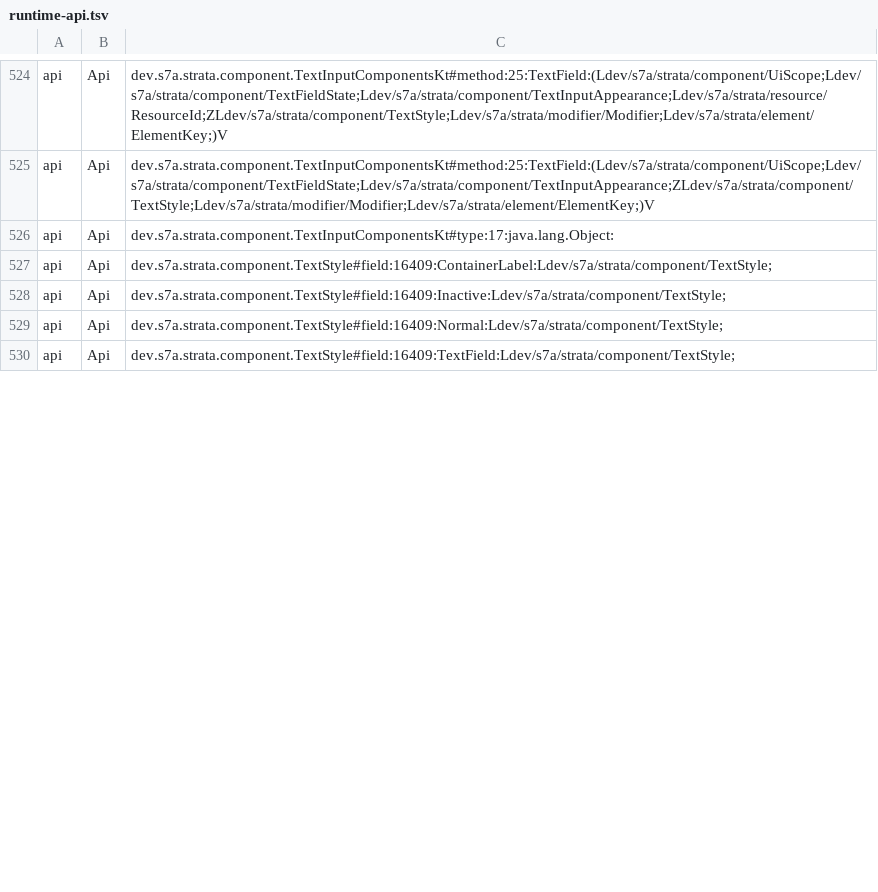
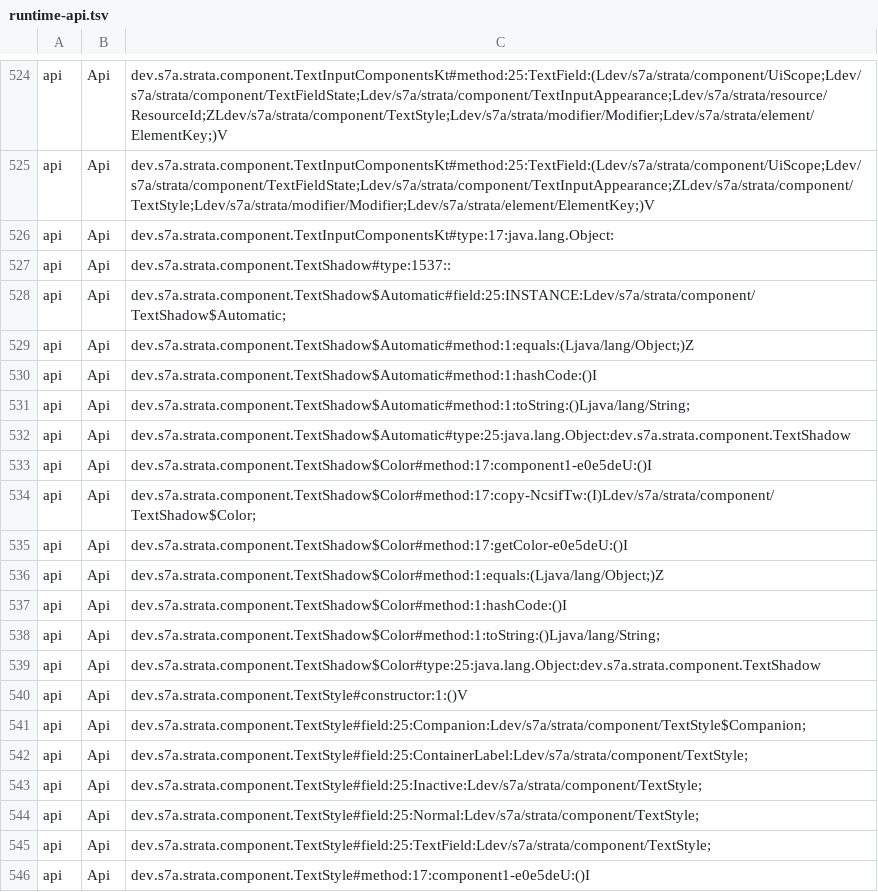
Before and after one commit to sya-ri/strata, a TSV file: quality/component-benchmarks/src/jmh/resources/runtime-api.tsv, drawn as a sheet; only a part is shown, gaps mark what is left out; the diff covers the shown part only.

Commit message:
Make text foreground and shadow independently configurable (#379)

```diff
--- a/quality/component-benchmarks/src/jmh/resources/runtime-api.tsv
+++ b/quality/component-benchmarks/src/jmh/resources/runtime-api.tsv
@@ -526,5 +526,21 @@ api	Api	dev.s7a.strata.component.TextInputComponentsKt#method:25:TextField:(Ldev
 api	Api	dev.s7a.strata.component.TextInputComponentsKt#type:17:java.lang.Object:
-api	Api	dev.s7a.strata.component.TextStyle#field:16409:ContainerLabel:Ldev/s7a/strata/component/TextStyle;
-api	Api	dev.s7a.strata.component.TextStyle#field:16409:Inactive:Ldev/s7a/strata/component/TextStyle;
-api	Api	dev.s7a.strata.component.TextStyle#field:16409:Normal:Ldev/s7a/strata/component/TextStyle;
-api	Api	dev.s7a.strata.component.TextStyle#field:16409:TextField:Ldev/s7a/strata/component/TextStyle;
+api	Api	dev.s7a.strata.component.TextShadow#type:1537::
+api	Api	dev.s7a.strata.component.TextShadow$Automatic#field:25:INSTANCE:Ldev/s7a/strata/component/TextShadow$Automatic;
+api	Api	dev.s7a.strata.component.TextShadow$Automatic#method:1:equals:(Ljava/lang/Object;)Z
+api	Api	dev.s7a.strata.component.TextShadow$Automatic#method:1:hashCode:()I
+api	Api	dev.s7a.strata.component.TextShadow$Automatic#method:1:toString:()Ljava/lang/String;
+api	Api	dev.s7a.strata.component.TextShadow$Automatic#type:25:java.lang.Object:dev.s7a.strata.component.TextShadow
+api	Api	dev.s7a.strata.component.TextShadow$Color#method:17:component1-e0e5deU:()I
+api	Api	dev.s7a.strata.component.TextShadow$Color#method:17:copy-NcsifTw:(I)Ldev/s7a/strata/component/TextShadow$Color;
+api	Api	dev.s7a.strata.component.TextShadow$Color#method:17:getColor-e0e5deU:()I
+api	Api	dev.s7a.strata.component.TextShadow$Color#method:1:equals:(Ljava/lang/Object;)Z
+api	Api	dev.s7a.strata.component.TextShadow$Color#method:1:hashCode:()I
+api	Api	dev.s7a.strata.component.TextShadow$Color#method:1:toString:()Ljava/lang/String;
+api	Api	dev.s7a.strata.component.TextShadow$Color#type:25:java.lang.Object:dev.s7a.strata.component.TextShadow
+api	Api	dev.s7a.strata.component.TextStyle#constructor:1:()V
+api	Api	dev.s7a.strata.component.TextStyle#field:25:Companion:Ldev/s7a/strata/component/TextStyle$Companion;
+api	Api	dev.s7a.strata.component.TextStyle#field:25:ContainerLabel:Ldev/s7a/strata/component/TextStyle;
+api	Api	dev.s7a.strata.component.TextStyle#field:25:Inactive:Ldev/s7a/strata/component/TextStyle;
+api	Api	dev.s7a.strata.component.TextStyle#field:25:Normal:Ldev/s7a/strata/component/TextStyle;
+api	Api	dev.s7a.strata.component.TextStyle#field:25:TextField:Ldev/s7a/strata/component/TextStyle;
+api	Api	dev.s7a.strata.component.TextStyle#method:17:component1-e0e5deU:()I
```
Also changed, not shown: 7 added rows, 1 removed row and 4 edited cells elsewhere in this file, quality/remote-benchmarks/src/jmh/resources/remote-api.tsv, 29 other files.
